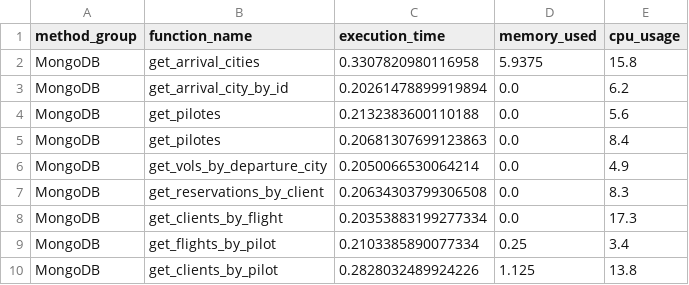
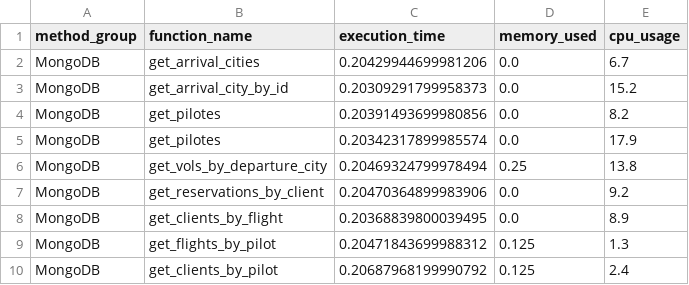
Before and after one commit to sessaadouni/BookingSystem-app, a CSV file: Report/performance_results_mongo.csv, drawn as a sheet.

```diff
--- a/Report/performance_results_mongo.csv
+++ b/Report/performance_results_mongo.csv
@@ -1,10 +1,10 @@
 method_group,function_name,execution_time,memory_used,cpu_usage
-MongoDB,get_arrival_cities,0.3307820980116958,5.9375,15.8
-MongoDB,get_arrival_city_by_id,0.20261478899919894,0.0,6.2
-MongoDB,get_pilotes,0.2132383600110188,0.0,5.6
-MongoDB,get_pilotes,0.20681307699123863,0.0,8.4
-MongoDB,get_vols_by_departure_city,0.2050066530064214,0.0,4.9
-MongoDB,get_reservations_by_client,0.20634303799306508,0.0,8.3
-MongoDB,get_clients_by_flight,0.20353883199277334,0.0,17.3
-MongoDB,get_flights_by_pilot,0.2103385890077334,0.25,3.4
-MongoDB,get_clients_by_pilot,0.2828032489924226,1.125,13.8
+MongoDB,get_arrival_cities,0.20429944699981206,0.0,6.7
+MongoDB,get_arrival_city_by_id,0.20309291799958373,0.0,15.2
+MongoDB,get_pilotes,0.20391493699980856,0.0,8.2
+MongoDB,get_pilotes,0.20342317899985574,0.0,17.9
+MongoDB,get_vols_by_departure_city,0.20469324799978494,0.25,13.8
+MongoDB,get_reservations_by_client,0.20470364899983906,0.0,9.2
+MongoDB,get_clients_by_flight,0.20368839800039495,0.0,8.9
+MongoDB,get_flights_by_pilot,0.20471843699988312,0.125,1.3
+MongoDB,get_clients_by_pilot,0.20687968199990792,0.125,2.4
```
Also changed, not shown: Report/performance_results_mongo_json.csv, Report/performance_results_redis_json.csv, 3 other files.
